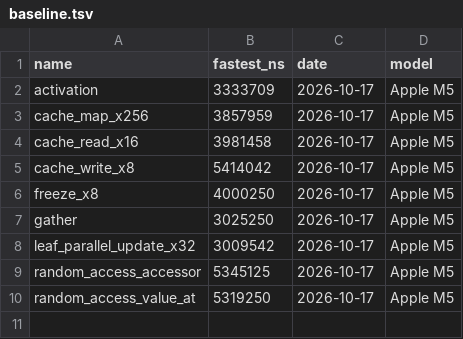
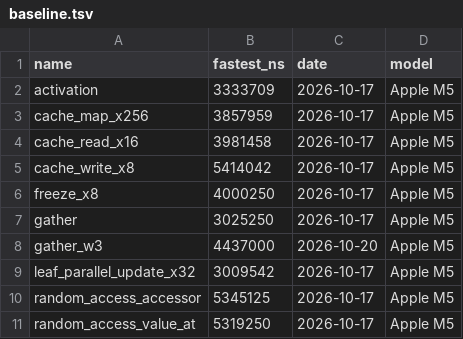
Before and after one commit to akahmys/brodo, a TSV file: crates/brodo/benches/baseline.tsv, drawn as a sheet.

```diff
--- a/crates/brodo/benches/baseline.tsv
+++ b/crates/brodo/benches/baseline.tsv
@@ -7,2 +7,3 @@ freeze_x8	4000250	2026-10-17	Apple M5
 gather	3025250	2026-10-17	Apple M5
+gather_w3	4437000	2026-10-20	Apple M5
 leaf_parallel_update_x32	3009542	2026-10-17	Apple M5
```
Also changed, not shown: 7 other files.
